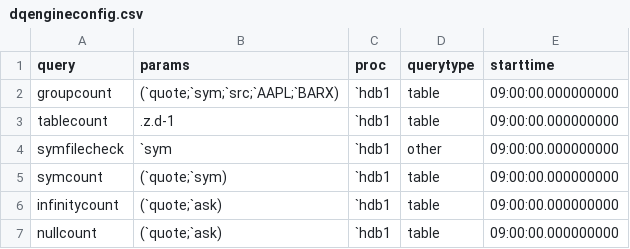
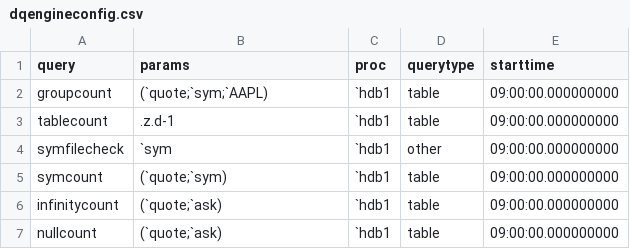
Before and after one commit to DataIntellectTech/TorQ-Finance-Starter-Pack, a CSV file: appconfig/dqengineconfig.csv, drawn as a sheet.

Commit message:
modified groupcount config in dqe config csv

```diff
--- a/appconfig/dqengineconfig.csv
+++ b/appconfig/dqengineconfig.csv
@@ -1,3 +1,3 @@
 query,params,proc,querytype,starttime
-groupcount,(`quote;`sym;`src;`AAPL;`BARX),`hdb1,table,09:00:00.000000000
+groupcount,(`quote;`sym;`AAPL),`hdb1,table,09:00:00.000000000
 tablecount,.z.d-1,`hdb1,table,09:00:00.000000000
```
